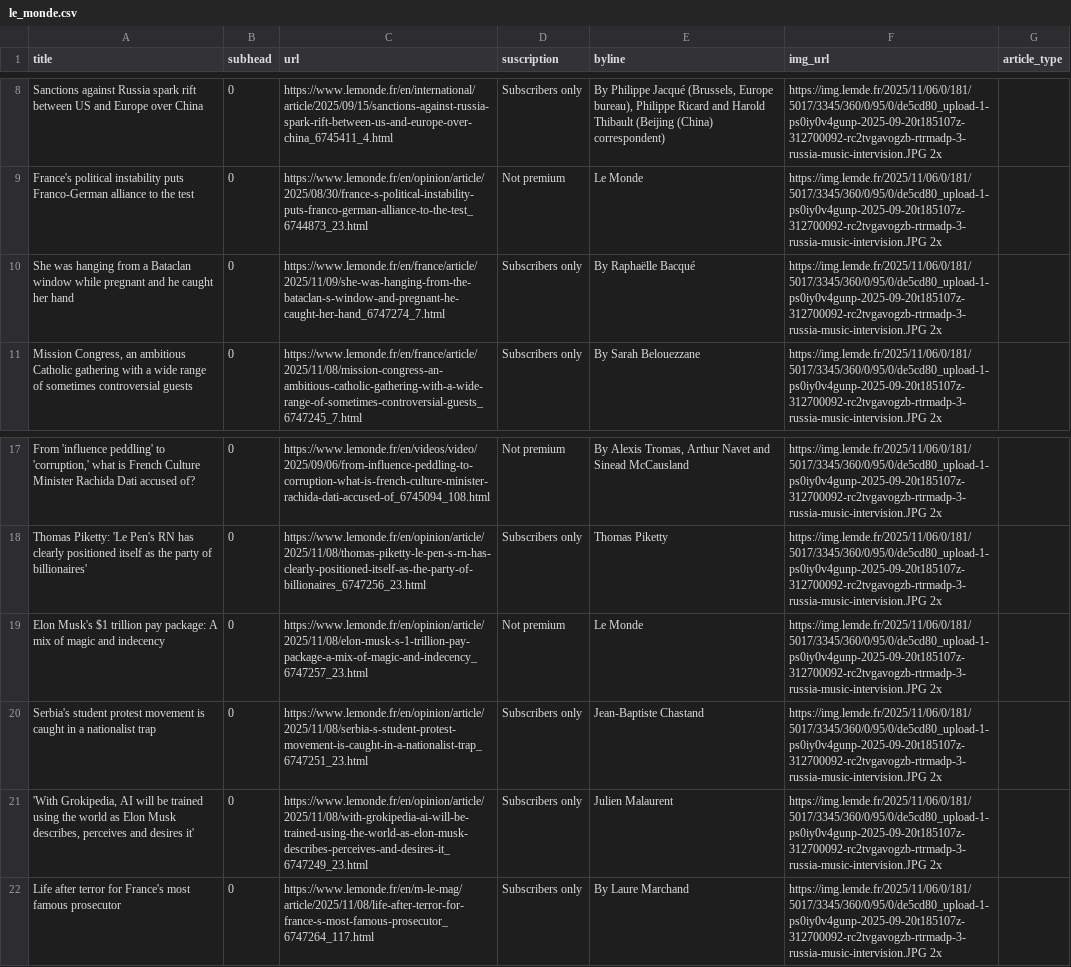
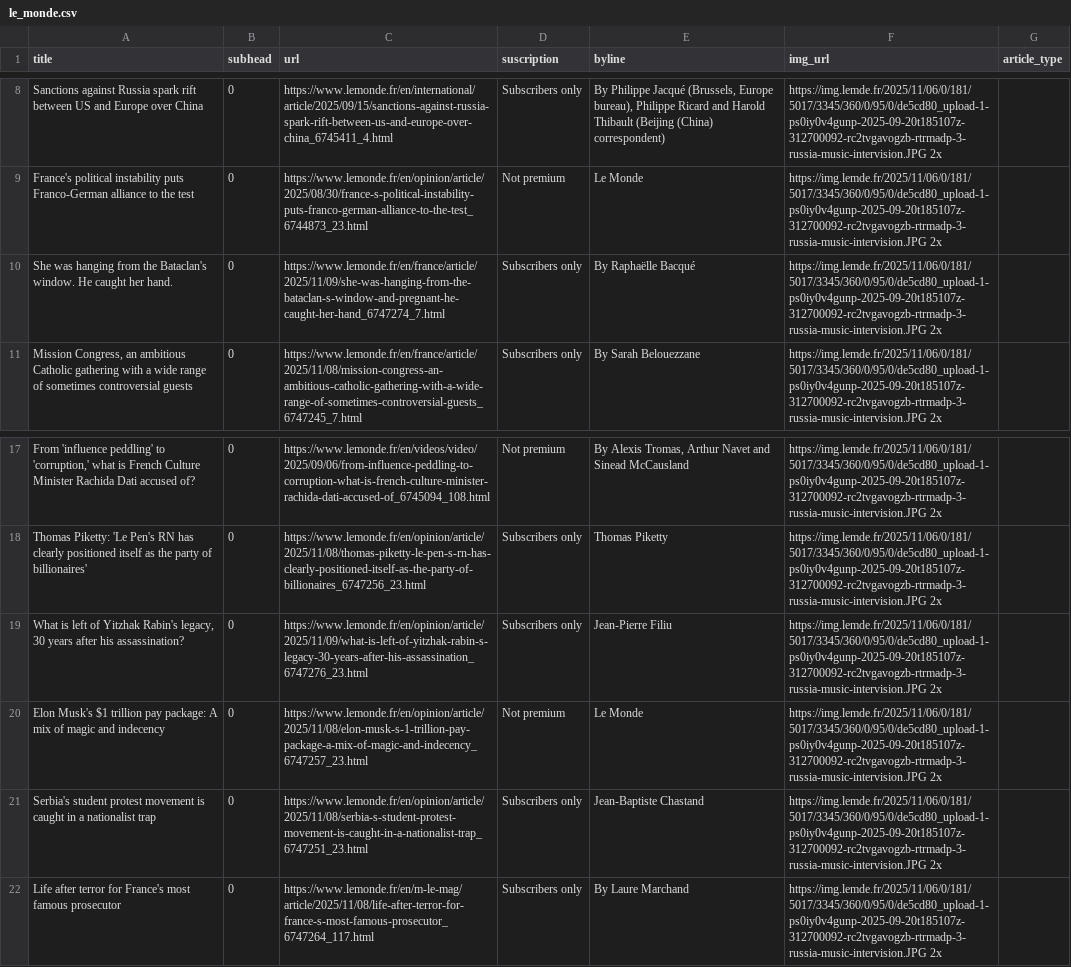
Before and after one commit to tefaceli/LEDE-homework-scraping, a CSV file: le_monde.csv, drawn as a sheet; only a part is shown, gaps mark what is left out; removed rows and columns are numbered as before the commit, all else as after; the diff covers the shown part only; the diff names each change by its address in the sheet, - before the commit and + after, or states it on an @@ line.

```diff
--- a/le_monde.csv
+++ b/le_monde.csv
-A10 (title): …hanging from a Bataclan window while pregnant and he caught her hand
+A10 (title): …hanging from the Bataclan's window. He caught her hand.
+row 19: What is left of Yitzhak Rabin's legacy, 30 years after his assassination? | 0 | https://www.lemonde.fr/en/opinion/article/2025/11/09/what-is-left-of-yitzhak-rabin-s-legacy-30-years-after-his-assassination_6747276_23.html | Subscribers only | Jean-Pierre Filiu | https://img.lemde.fr/2025/11/06/0/181/5017/3345/360/0/95/0/de5cd80_upload-1-ps0iy0v4gunp-2025-09-20t185107z-312700092-rc2tvgavogzb-rtrmadp-3-russia-music-intervision.JPG 2x
-row 21: 'With Grokipedia, AI will be trained using the world as Elon Musk describes, perceives and desires it' | 0 | https://www.lemonde.fr/en/opinion/article/2025/11/08/with-grokipedia-ai-will-be-trained-using-the-world-as-elon-musk-describes-perceives-and-desires-it_6747249_23.html | Subscribers only | Julien Malaurent | https://img.lemde.fr/2025/11/06/0/181/5017/3345/360/0/95/0/de5cd80_upload-1-ps0iy0v4gunp-2025-09-20t185107z-312700092-rc2tvgavogzb-rtrmadp-3-russia-music-intervision.JPG 2x
```
Also changed, not shown: 4 added rows, 4 removed rows, 4 moved rows and 10 edited cells elsewhere in this file.
